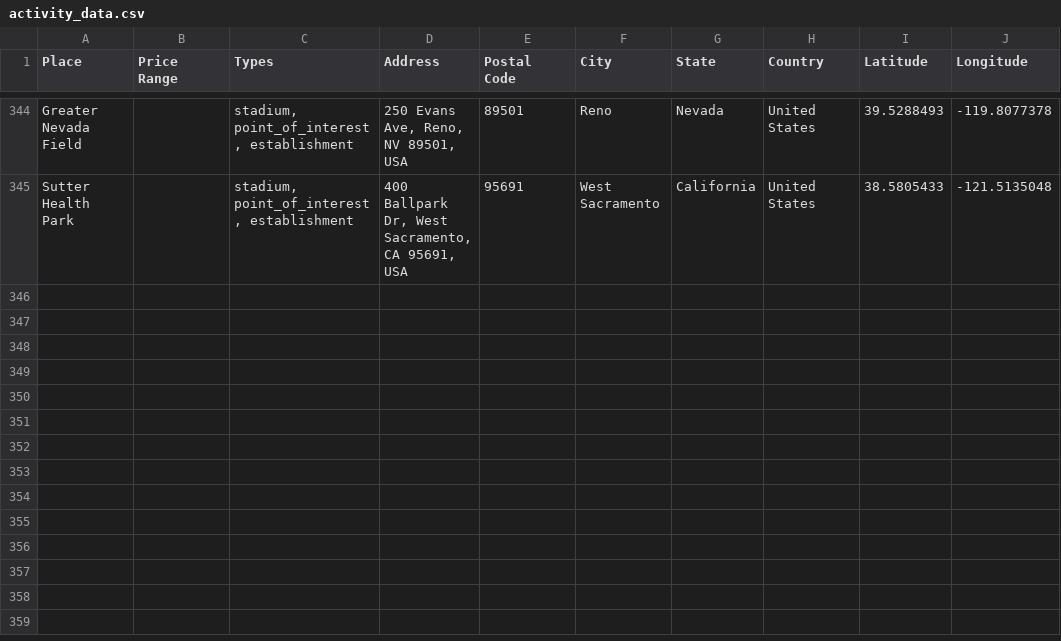
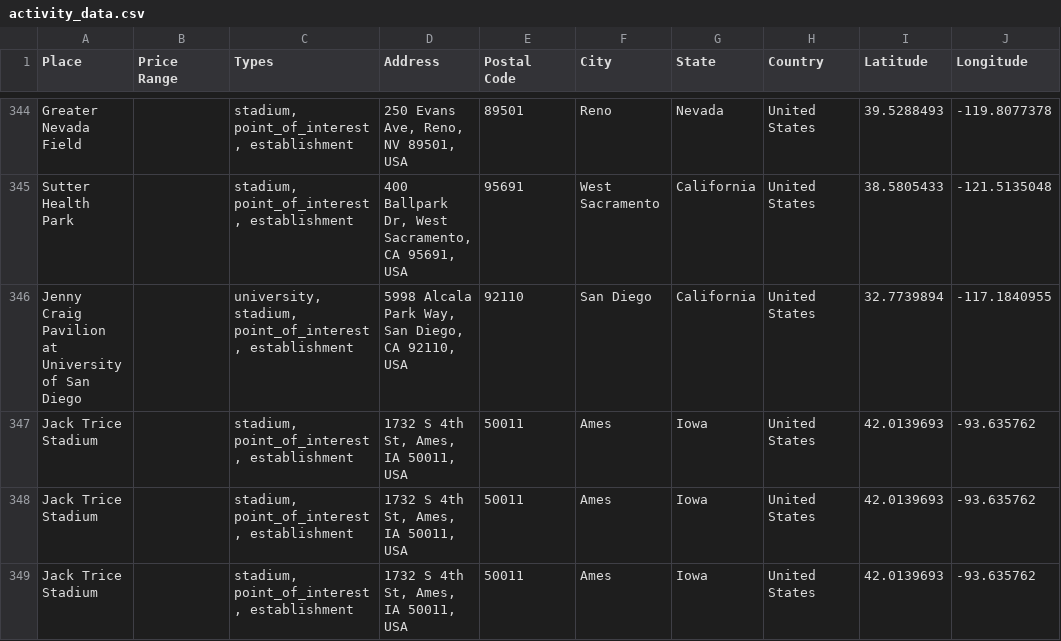
Before and after one commit to ireilly-reilly/JourneyGenius, a CSV file: journey-genius-data-scraping/activity_data.csv, drawn as a sheet; only a part is shown, gaps mark what is left out.

```diff
--- a/journey-genius-data-scraping/activity_data.csv
+++ b/journey-genius-data-scraping/activity_data.csv
@@ -345 +345,5 @@ Greater Nevada Field,,"stadium, point_of_interest, establishment","250 Evans Ave
 Sutter Health Park,,"stadium, point_of_interest, establishment","400 Ballpark Dr, West Sacramento, CA 95691, USA",95691,West Sacramento,California,United States,38.5805433,-121.5135048
+Jenny Craig Pavilion at University of San Diego,,"university, stadium, point_of_interest, establishment","5998 Alcala Park Way, San Diego, CA 92110, USA",92110,San Diego,California,United States,32.7739894,-117.1840955
+Jack Trice Stadium,,"stadium, point_of_interest, establishment","1732 S 4th St, Ames, IA 50011, USA",50011,Ames,Iowa,United States,42.0139693,-93.635762
+Jack Trice Stadium,,"stadium, point_of_interest, establishment","1732 S 4th St, Ames, IA 50011, USA",50011,Ames,Iowa,United States,42.0139693,-93.635762
+Jack Trice Stadium,,"stadium, point_of_interest, establishment","1732 S 4th St, Ames, IA 50011, USA",50011,Ames,Iowa,United States,42.0139693,-93.635762
```
Also changed, not shown: journey-genius-data-scraping/hotel_data.csv, journey-genius-data-scraping/landmark_data.csv, 4 other files.
